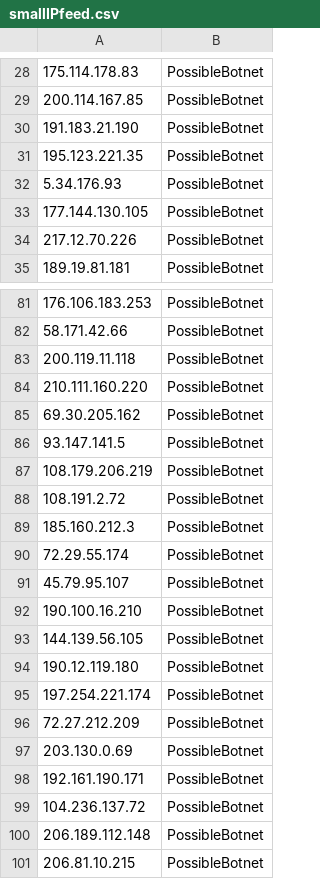
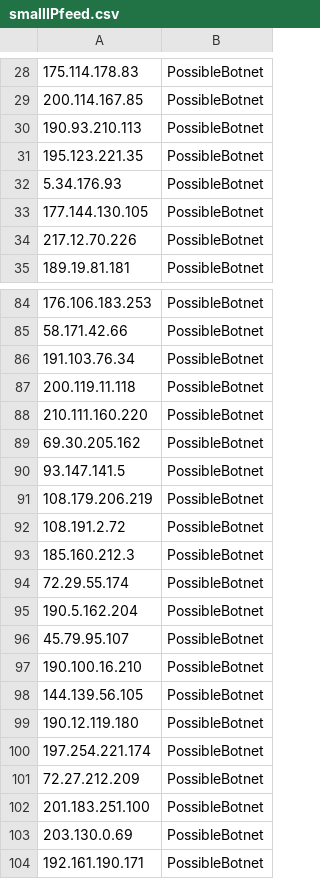
Before and after one commit to DesertFoxBG/desertfoxbg.github.io, a CSV file: smallIPfeed.csv, drawn as a sheet; only a part is shown, gaps mark what is left out; the shorter side is filled out with more unchanged rows; the diff covers the shown part only.

```diff
--- a/smallIPfeed.csv
+++ b/smallIPfeed.csv
@@ -29,3 +29,3 @@
 200.114.167.85,PossibleBotnet
-191.183.21.190,PossibleBotnet
+190.93.210.113,PossibleBotnet
 195.123.221.35,PossibleBotnet
@@ -82,2 +85,3 @@
 58.171.42.66,PossibleBotnet
+191.103.76.34,PossibleBotnet
 200.119.11.118,PossibleBotnet
@@ -90,2 +94,3 @@
 72.29.55.174,PossibleBotnet
+190.5.162.204,PossibleBotnet
 45.79.95.107,PossibleBotnet
@@ -96,2 +101,3 @@
 72.27.212.209,PossibleBotnet
+201.183.251.100,PossibleBotnet
 203.130.0.69,PossibleBotnet
```
Also changed, not shown: 5 added rows and 2 removed rows elsewhere in this file.
